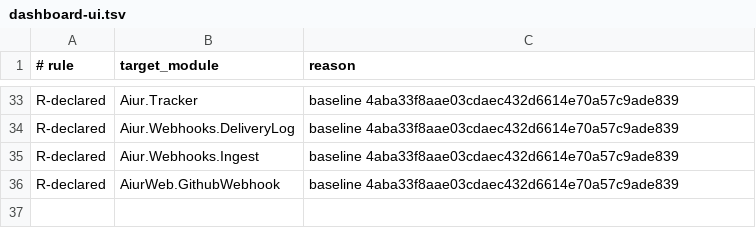
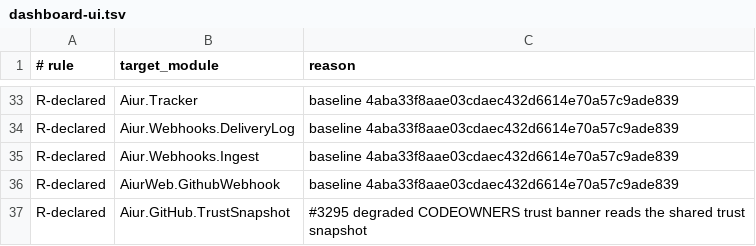
Before and after one commit to aiur-team/aiur, a TSV file: scripts/components/allowlist/dashboard-ui.tsv, drawn as a sheet; only a part is shown, gaps mark what is left out; the diff names each change by its address in the sheet, - before the commit and + after, or states it on an @@ line.

Commit message:
Unify fail-closed CODEOWNERS trust (#3704)

```diff
--- a/scripts/components/allowlist/dashboard-ui.tsv
+++ b/scripts/components/allowlist/dashboard-ui.tsv
+row 37: R-declared | Aiur.GitHub.TrustSnapshot | #3295 degraded CODEOWNERS trust banner reads the shared trust snapshot
```
Also changed, not shown: 22 other files.
